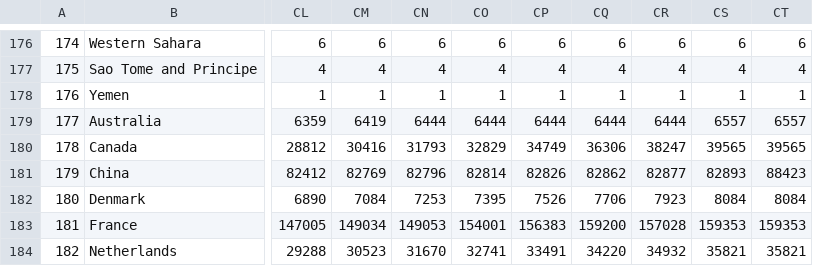
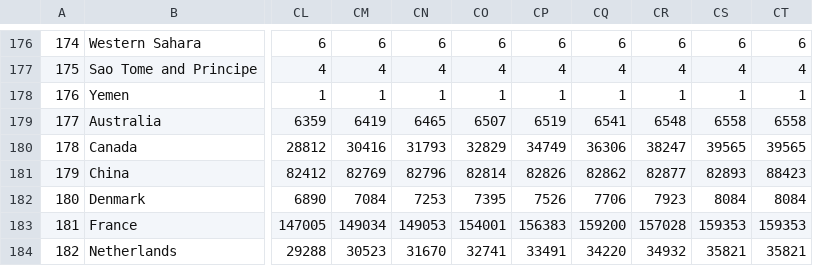
Before and after one commit to BiTLab-BaggiliTruthLab/COVID19-DATA, a CSV file: covid_19_timeseries_data/world_country_confirmed.csv, drawn as a sheet; only a part is shown, gaps mark what is left out; the diff names each change by its address in the sheet, - before the commit and + after, or states it on an @@ line.

Commit message:
Automatic update 4/24/2020 @ 19:20

```diff
--- a/covid_19_timeseries_data/world_country_confirmed.csv
+++ b/covid_19_timeseries_data/world_country_confirmed.csv
-CN179: 6444
+CN179: 6465
-CO179: 6444
+CO179: 6507
-CP179: 6444
+CP179: 6519
-CQ179: 6444
+CQ179: 6541
-CR179: 6444
+CR179: 6548
-CS179: 6557
+CS179: 6558
-CT179: 6557
+CT179: 6558
```
